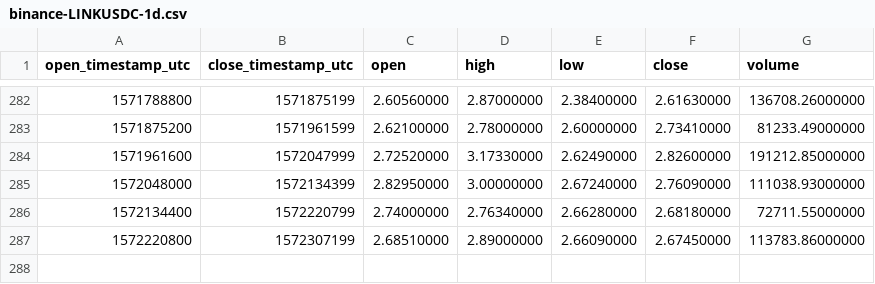
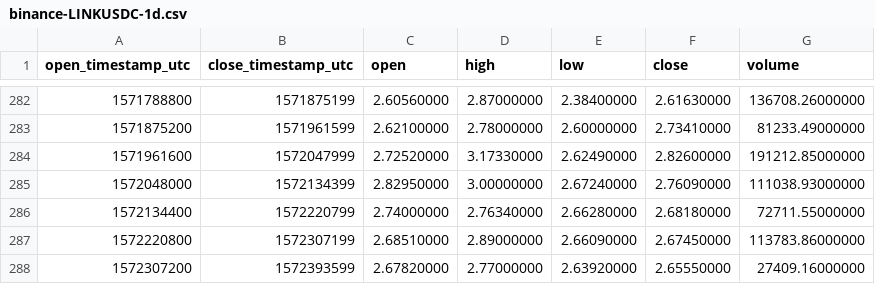
Before and after one commit to cryptobigbro/binance-LINKUSDC, a CSV file: binance-LINKUSDC-1d.csv, drawn as a sheet; only a part is shown, gaps mark what is left out.

```diff
--- a/binance-LINKUSDC-1d.csv
+++ b/binance-LINKUSDC-1d.csv
@@ -287 +287,2 @@ open_timestamp_utc,close_timestamp_utc,open,high,low,close,volume
 1572220800,1572307199,2.68510000,2.89000000,2.66090000,2.67450000,113783.86000000
+1572307200,1572393599,2.67820000,2.77000000,2.63920000,2.65550000,27409.16000000
```
Also changed, not shown: binance-LINKUSDC-1h.csv.
